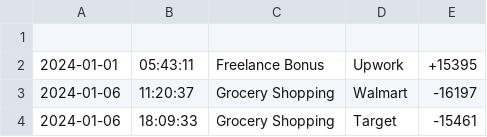
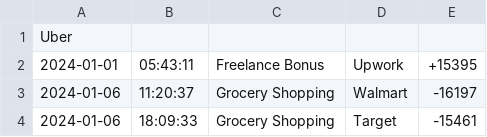
Before and after one commit to RichardJhn/AccountingLedgerApplication, a CSV file: Information.csv, drawn as a sheet; only a part is shown.

```diff
--- a/Information.csv
+++ b/Information.csv
@@ -1,2 +1,2 @@
-
+Uber
 2024-01-01|05:43:11|Freelance Bonus|Upwork|+15395
```
Also changed, not shown: 1 other file.
